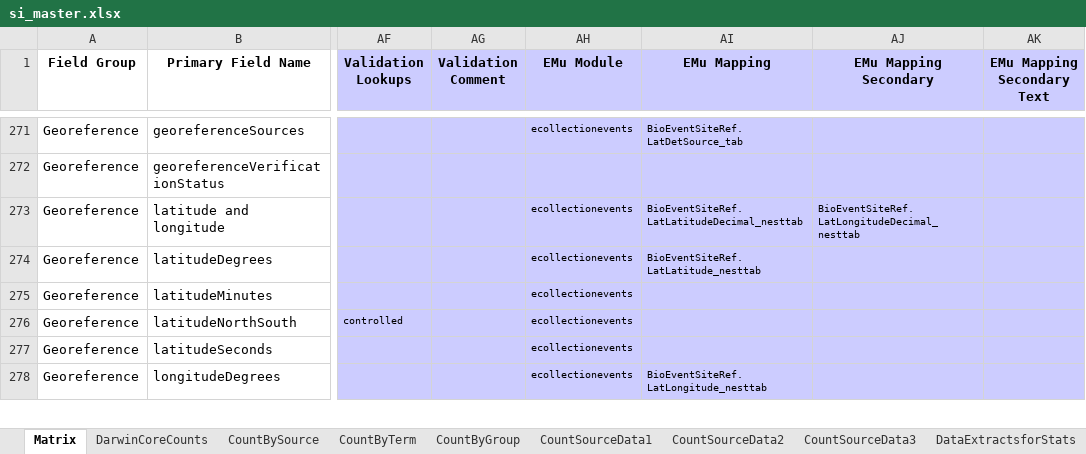
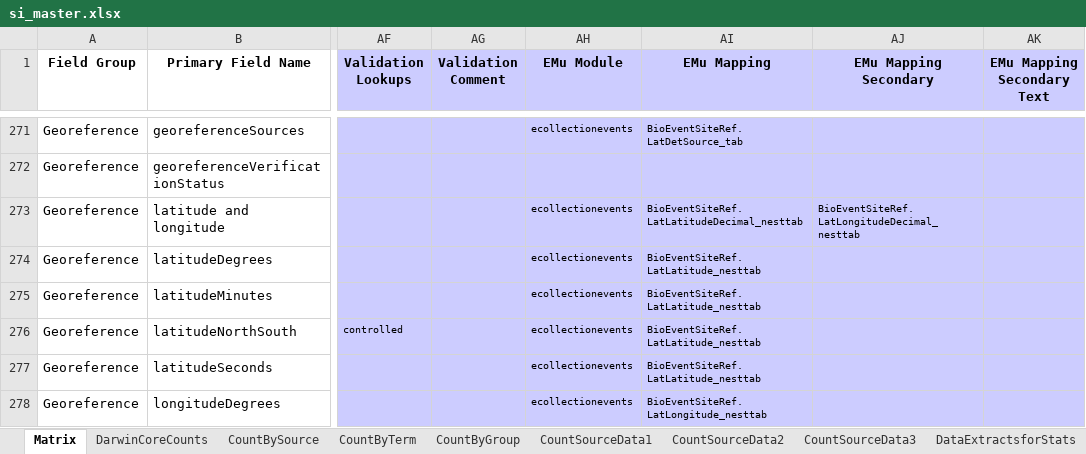
Before and after one commit to biocodellc/biocode-fims, an Excel workbook: Documents/Smithsonian/si_master.xlsx, sheet Matrix, drawn as a sheet; only a part is shown, gaps mark what is left out; values as stored, in another font and other column widths than the file's, no borders; the diff covers the shown part only; the diff names each change by its address in the sheet, - before the commit and + after, or states it on an @@ line.

```diff
--- a/Documents/Smithsonian/si_master.xlsx (sheet Matrix)
+++ b/Documents/Smithsonian/si_master.xlsx (sheet Matrix)
-AI275:AI277 (EMu Mapping): (empty)
+AI275:AI277 (EMu Mapping): BioEventSiteRef.LatLatitude_nesttab
```
Also changed, not shown: 26 edited cells elsewhere in this sheet, charts or pictures, 8 other files.
